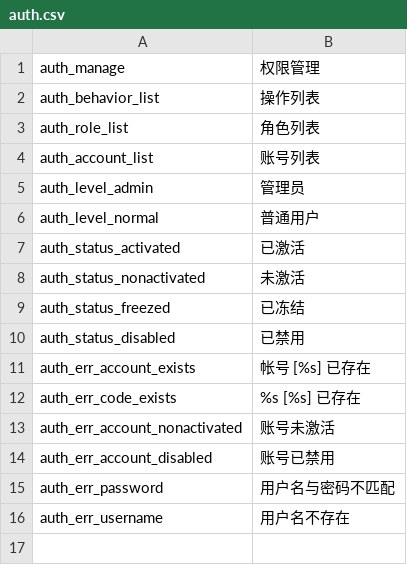
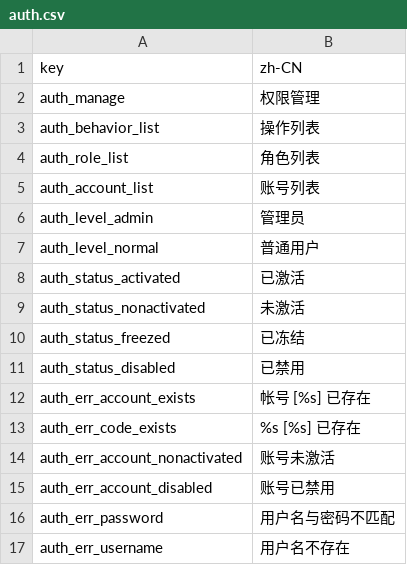
Before and after one commit to ixiangs/ecleague, a CSV file: locale/zh-CN/auth.csv, drawn as a sheet.

```diff
--- a/locale/zh-CN/auth.csv
+++ b/locale/zh-CN/auth.csv
@@ -1 +1,2 @@
+key,zh-CN
 auth_manage,权限管理
```
Also changed, not shown: locale/zh-CN/locale.csv, 22 other files.
